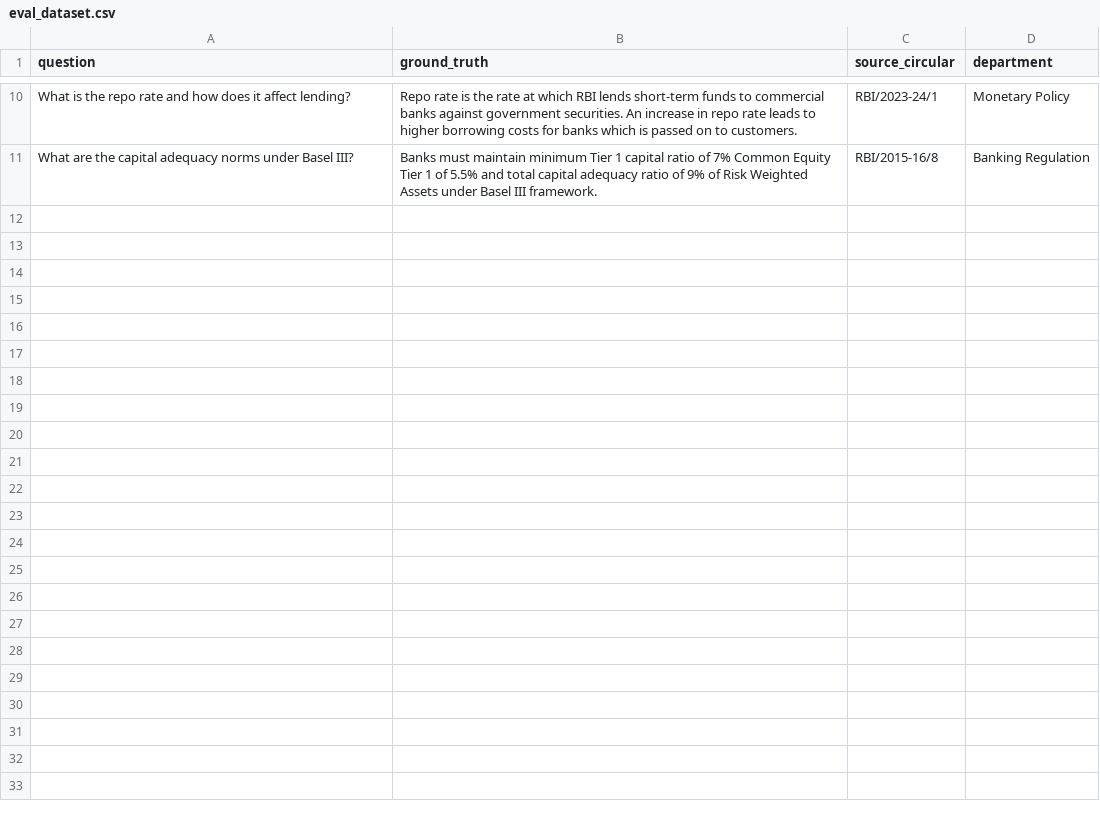
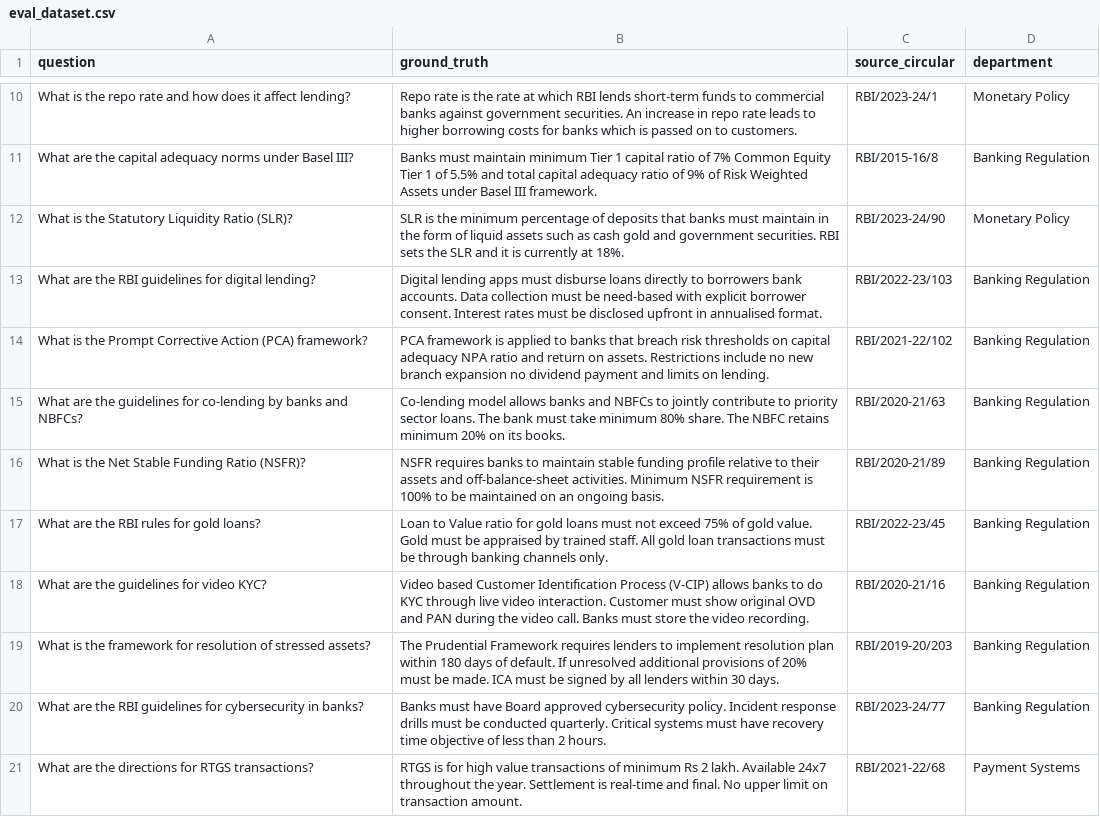
Before and after one commit to schowdhury34/rbi-rag, a CSV file: eval/eval_dataset.csv, drawn as a sheet; only a part is shown, gaps mark what is left out; the diff names each change by its address in the sheet, - before the commit and + after, or states it on an @@ line.

Commit message:
eval: expand dataset from 10 to 20 Q&A pairs across departments

```diff
--- a/eval/eval_dataset.csv
+++ b/eval/eval_dataset.csv
+row 12: What is the Statutory Liquidity Ratio (SLR)? | SLR is the minimum percentage of deposits that banks must maintain in the form of liquid assets such as cash gold and government securities. RBI sets the SLR and it is currently at 18%. | RBI/2023-24/90 | Monetary Policy
+row 13: What are the RBI guidelines for digital lending? | Digital lending apps must disburse loans directly to borrowers bank accounts. Data collection must be need-based with explicit borrower consent. Interest rates must be disclosed upfront in annualised format. | RBI/2022-23/103 | Banking Regulation
+row 14: What is the Prompt Corrective Action (PCA) framework? | PCA framework is applied to banks that breach risk thresholds on capital adequacy NPA ratio and return on assets. Restrictions include no new branch expansion no dividend payment and limits on lending. | RBI/2021-22/102 | Banking Regulation
+row 15: What are the guidelines for co-lending by banks and NBFCs? | Co-lending model allows banks and NBFCs to jointly contribute to priority sector loans. The bank must take minimum 80% share. The NBFC retains minimum 20% on its books. | RBI/2020-21/63 | Banking Regulation
+row 16: What is the Net Stable Funding Ratio (NSFR)? | NSFR requires banks to maintain stable funding profile relative to their assets and off-balance-sheet activities. Minimum NSFR requirement is 100% to be maintained on an ongoing basis. | RBI/2020-21/89 | Banking Regulation
+row 17: What are the RBI rules for gold loans? | Loan to Value ratio for gold loans must not exceed 75% of gold value. Gold must be appraised by trained staff. All gold loan transactions must be through banking channels only. | RBI/2022-23/45 | Banking Regulation
+row 18: What are the guidelines for video KYC? | Video based Customer Identification Process (V-CIP) allows banks to do KYC through live video interaction. Customer must show original OVD and PAN during the video call. Banks must store the video recording. | RBI/2020-21/16 | Banking Regulation
+row 19: What is the framework for resolution of stressed assets? | The Prudential Framework requires lenders to implement resolution plan within 180 days of default. If unresolved additional provisions of 20% must be made. ICA must be signed by all lenders within 30 days. | RBI/2019-20/203 | Banking Regulation
+row 20: What are the RBI guidelines for cybersecurity in banks? | Banks must have Board approved cybersecurity policy. Incident response drills must be conducted quarterly. Critical systems must have recovery time objective of less than 2 hours. | RBI/2023-24/77 | Banking Regulation
+row 21: What are the directions for RTGS transactions? | RTGS is for high value transactions of minimum Rs 2 lakh. Available 24x7 throughout the year. Settlement is real-time and final. No upper limit on transaction amount. | RBI/2021-22/68 | Payment Systems
```
